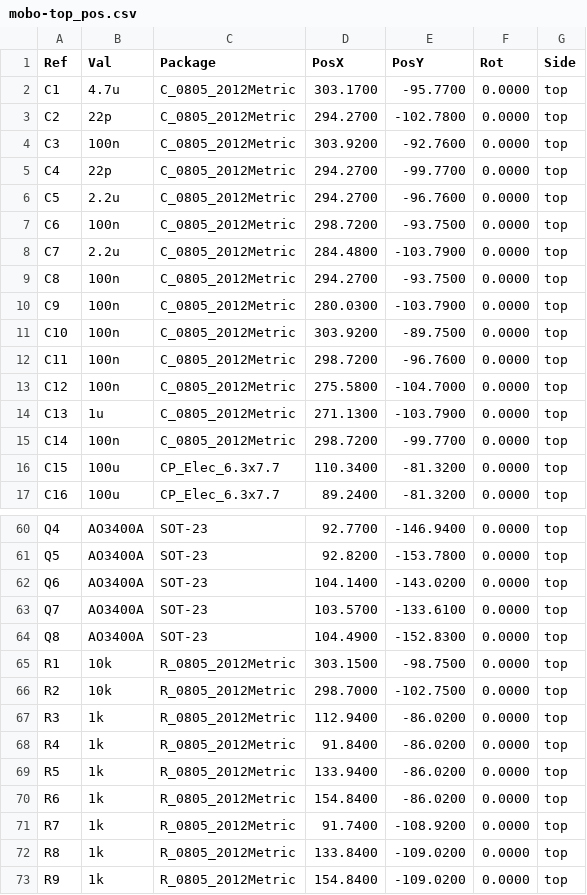
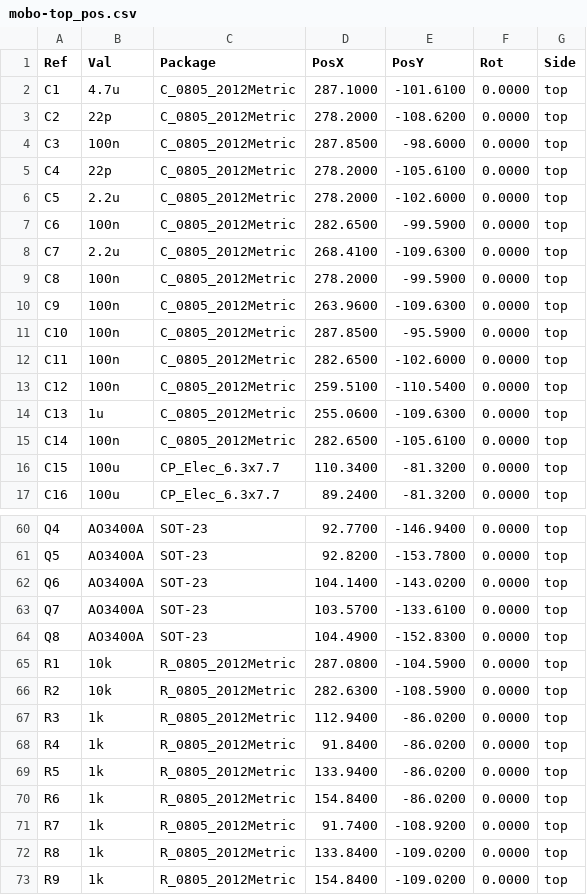
Before and after one commit to opulo-inc/lumenpnp, a CSV file: pnp/pcb/mobo/export/gerbers/mobo-top_pos.csv, drawn as a sheet; only a part is shown, gaps mark what is left out; the diff covers the shown part only.

```diff
--- a/pnp/pcb/mobo/export/gerbers/mobo-top_pos.csv
+++ b/pnp/pcb/mobo/export/gerbers/mobo-top_pos.csv
@@ -1,16 +1,16 @@
 Ref,Val,Package,PosX,PosY,Rot,Side
-"C1","4.7u","C_0805_2012Metric",303.1700,-95.7700,0.0000,top
-"C2","22p","C_0805_2012Metric",294.2700,-102.7800,0.0000,top
-"C3","100n","C_0805_2012Metric",303.9200,-92.7600,0.0000,top
-"C4","22p","C_0805_2012Metric",294.2700,-99.7700,0.0000,top
-"C5","2.2u","C_0805_2012Metric",294.2700,-96.7600,0.0000,top
-"C6","100n","C_0805_2012Metric",298.7200,-93.7500,0.0000,top
-"C7","2.2u","C_0805_2012Metric",284.4800,-103.7900,0.0000,top
-"C8","100n","C_0805_2012Metric",294.2700,-93.7500,0.0000,top
-"C9","100n","C_0805_2012Metric",280.0300,-103.7900,0.0000,top
-"C10","100n","C_0805_2012Metric",303.9200,-89.7500,0.0000,top
-"C11","100n","C_0805_2012Metric",298.7200,-96.7600,0.0000,top
-"C12","100n","C_0805_2012Metric",275.5800,-104.7000,0.0000,top
-"C13","1u","C_0805_2012Metric",271.1300,-103.7900,0.0000,top
-"C14","100n","C_0805_2012Metric",298.7200,-99.7700,0.0000,top
+"C1","4.7u","C_0805_2012Metric",287.1000,-101.6100,0.0000,top
+"C2","22p","C_0805_2012Metric",278.2000,-108.6200,0.0000,top
+"C3","100n","C_0805_2012Metric",287.8500,-98.6000,0.0000,top
+"C4","22p","C_0805_2012Metric",278.2000,-105.6100,0.0000,top
+"C5","2.2u","C_0805_2012Metric",278.2000,-102.6000,0.0000,top
+"C6","100n","C_0805_2012Metric",282.6500,-99.5900,0.0000,top
+"C7","2.2u","C_0805_2012Metric",268.4100,-109.6300,0.0000,top
+"C8","100n","C_0805_2012Metric",278.2000,-99.5900,0.0000,top
+"C9","100n","C_0805_2012Metric",263.9600,-109.6300,0.0000,top
+"C10","100n","C_0805_2012Metric",287.8500,-95.5900,0.0000,top
+"C11","100n","C_0805_2012Metric",282.6500,-102.6000,0.0000,top
+"C12","100n","C_0805_2012Metric",259.5100,-110.5400,0.0000,top
+"C13","1u","C_0805_2012Metric",255.0600,-109.6300,0.0000,top
+"C14","100n","C_0805_2012Metric",282.6500,-105.6100,0.0000,top
 "C15","100u","CP_Elec_6.3x7.7",110.3400,-81.3200,0.0000,top
@@ -64,4 +64,4 @@ Ref,Val,Package,PosX,PosY,Rot,Side
 "Q8","AO3400A","SOT-23",104.4900,-152.8300,0.0000,top
-"R1","10k","R_0805_2012Metric",303.1500,-98.7500,0.0000,top
-"R2","10k","R_0805_2012Metric",298.7000,-102.7500,0.0000,top
+"R1","10k","R_0805_2012Metric",287.0800,-104.5900,0.0000,top
+"R2","10k","R_0805_2012Metric",282.6300,-108.5900,0.0000,top
 "R3","1k","R_0805_2012Metric",112.9400,-86.0200,0.0000,top
```
Also changed, not shown: 70 edited cells elsewhere in this file, pnp/pcb/mobo/export/mobo_cpl_jlc.csv, 35 other files.
